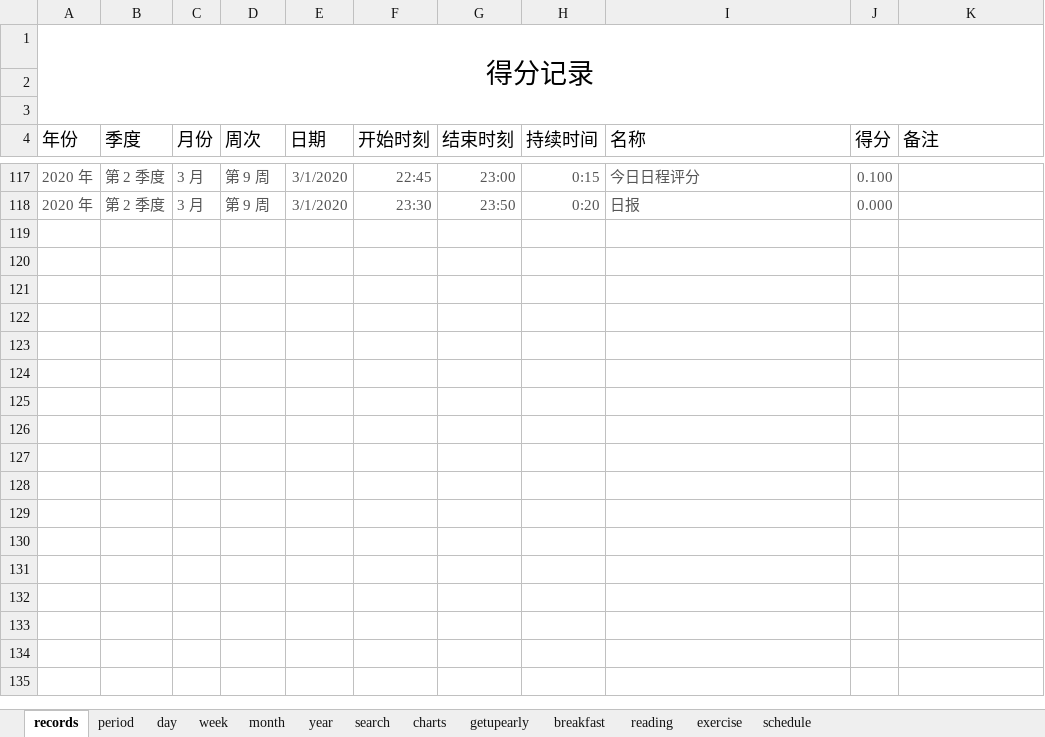
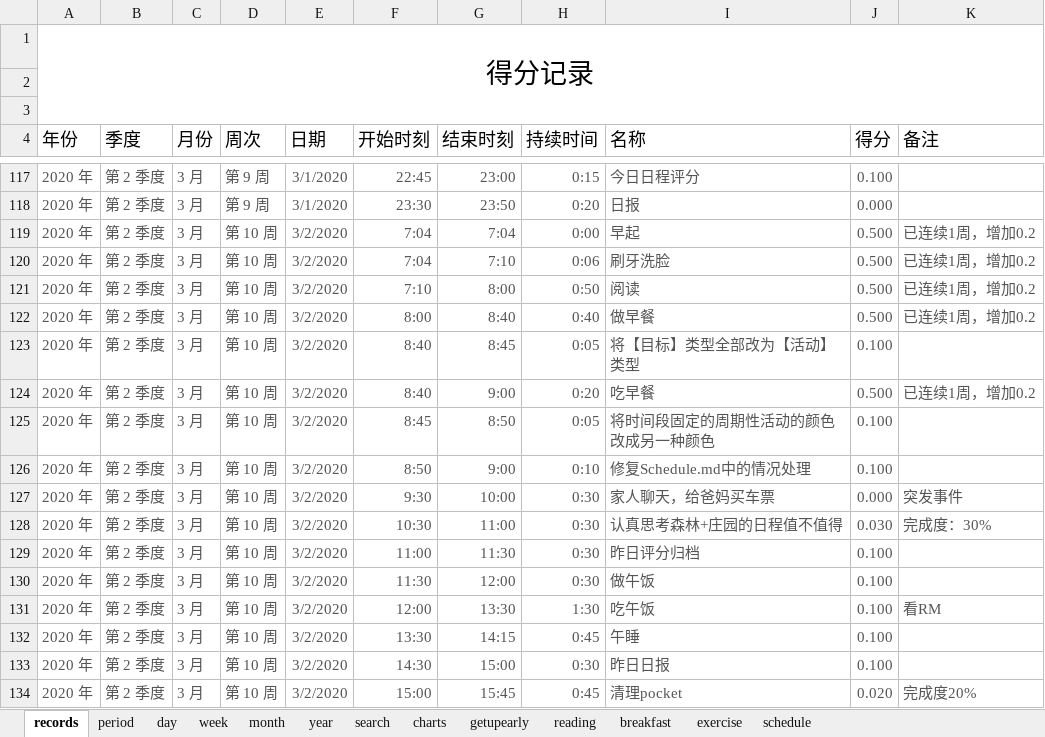
Before and after one commit to Gzhennaxia/Gzhennaxia.github.io, an Excel workbook: source/excel/Score.xlsx, sheet records, drawn as a sheet; only a part is shown, gaps mark what is left out; values as stored, in another font and other column widths than the file's, no borders; table styles not drawn; the diff covers the shown part only; the diff names each change by its address in the sheet, - before the commit and + after, or states it on an @@ line.

```diff
--- a/source/excel/Score.xlsx (sheet records)
+++ b/source/excel/Score.xlsx (sheet records)
@@ sheet tab order changed: records | period | day | week | month | year | search | charts | getupearly | reading | breakfast | exercise | schedule @@
+row 119: 2020 年 | 第 2 季度 | 3 月 | 第 10 周 | 3/2/2020 | 7:04 | 7:04 | 0:00 | 早起 | 0.500 | 已连续1周，增加0.2
+row 120: 2020 年 | 第 2 季度 | 3 月 | 第 10 周 | 3/2/2020 | 7:04 | 7:10 | 0:06 | 刷牙洗脸 | 0.500 | 已连续1周，增加0.2
+row 121: 2020 年 | 第 2 季度 | 3 月 | 第 10 周 | 3/2/2020 | 7:10 | 8:00 | 0:50 | 阅读 | 0.500 | 已连续1周，增加0.2
+row 122: 2020 年 | 第 2 季度 | 3 月 | 第 10 周 | 3/2/2020 | 8:00 | 8:40 | 0:40 | 做早餐 | 0.500 | 已连续1周，增加0.2
+row 123: 2020 年 | 第 2 季度 | 3 月 | 第 10 周 | 3/2/2020 | 8:40 | 8:45 | 0:05 | 将【目标】类型全部改为【活动】类型 | 0.100
+row 124: 2020 年 | 第 2 季度 | 3 月 | 第 10 周 | 3/2/2020 | 8:40 | 9:00 | 0:20 | 吃早餐 | 0.500 | 已连续1周，增加0.2
+row 125: 2020 年 | 第 2 季度 | 3 月 | 第 10 周 | 3/2/2020 | 8:45 | 8:50 | 0:05 | 将时间段固定的周期性活动的颜色改成另一种颜色 | 0.100
+row 126: 2020 年 | 第 2 季度 | 3 月 | 第 10 周 | 3/2/2020 | 8:50 | 9:00 | 0:10 | 修复Schedule.md中的情况处理 | 0.100
+row 127: 2020 年 | 第 2 季度 | 3 月 | 第 10 周 | 3/2/2020 | 9:30 | 10:00 | 0:30 | 家人聊天，给爸妈买车票 | 0.000 | 突发事件
+row 128: 2020 年 | 第 2 季度 | 3 月 | 第 10 周 | 3/2/2020 | 10:30 | 11:00 | 0:30 | 认真思考森林+庄园的日程值不值得 | 0.030 | 完成度：30%
+row 129: 2020 年 | 第 2 季度 | 3 月 | 第 10 周 | 3/2/2020 | 11:00 | 11:30 | 0:30 | 昨日评分归档 | 0.100
+row 130: 2020 年 | 第 2 季度 | 3 月 | 第 10 周 | 3/2/2020 | 11:30 | 12:00 | 0:30 | 做午饭 | 0.100
+row 131: 2020 年 | 第 2 季度 | 3 月 | 第 10 周 | 3/2/2020 | 12:00 | 13:30 | 1:30 | 吃午饭 | 0.100 | 看RM
+row 132: 2020 年 | 第 2 季度 | 3 月 | 第 10 周 | 3/2/2020 | 13:30 | 14:15 | 0:45 | 午睡 | 0.100
+row 133: 2020 年 | 第 2 季度 | 3 月 | 第 10 周 | 3/2/2020 | 14:30 | 15:00 | 0:30 | 昨日日报 | 0.100
+row 134: 2020 年 | 第 2 季度 | 3 月 | 第 10 周 | 3/2/2020 | 15:00 | 15:45 | 0:45 | 清理pocket | 0.020 | 完成度20%
```
Also changed, not shown: 11 added rows elsewhere in this sheet, sheet period, sheet breakfast, sheet reading, sheet getupearly, sheet exercise, sheet schedule, formulas that keep their value, source/excel/ledger.xlsx, 4 other files.
